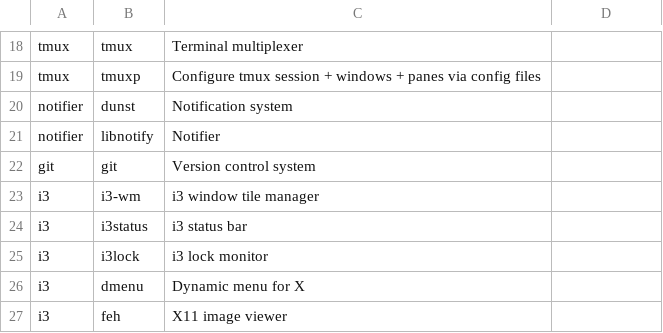
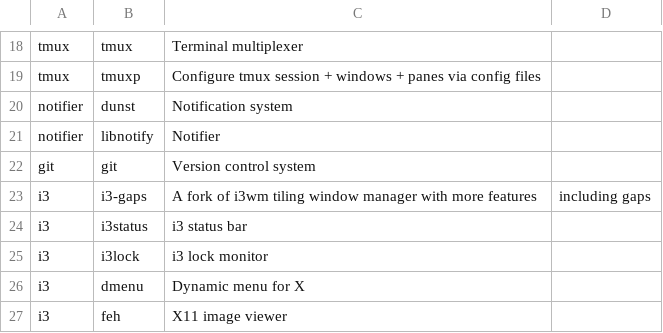
Before and after one commit to pearlymo/arch_installer, a CSV file: apps.csv, drawn as a sheet; only a part is shown, gaps mark what is left out; removed rows and columns are numbered as before the commit, all else as after; the diff names each change by its address in the sheet, - before the commit and + after, or states it on an @@ line.

Commit message:
apps: use i3-gaps instead of i3

```diff
--- a/apps.csv
+++ b/apps.csv
-row 23: i3 | i3-wm | i3 window tile manager
+row 23: i3 | i3-gaps | A fork of i3wm tiling window manager with more features | including gaps
```
